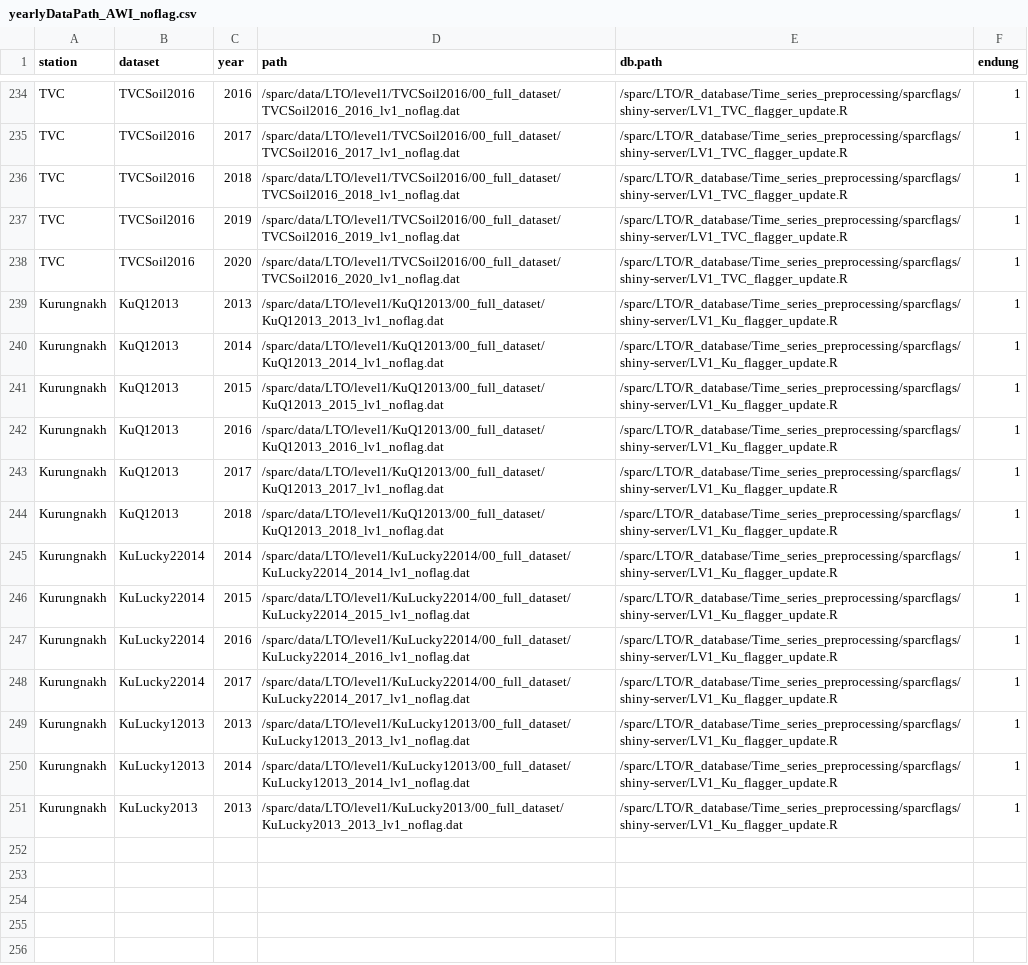
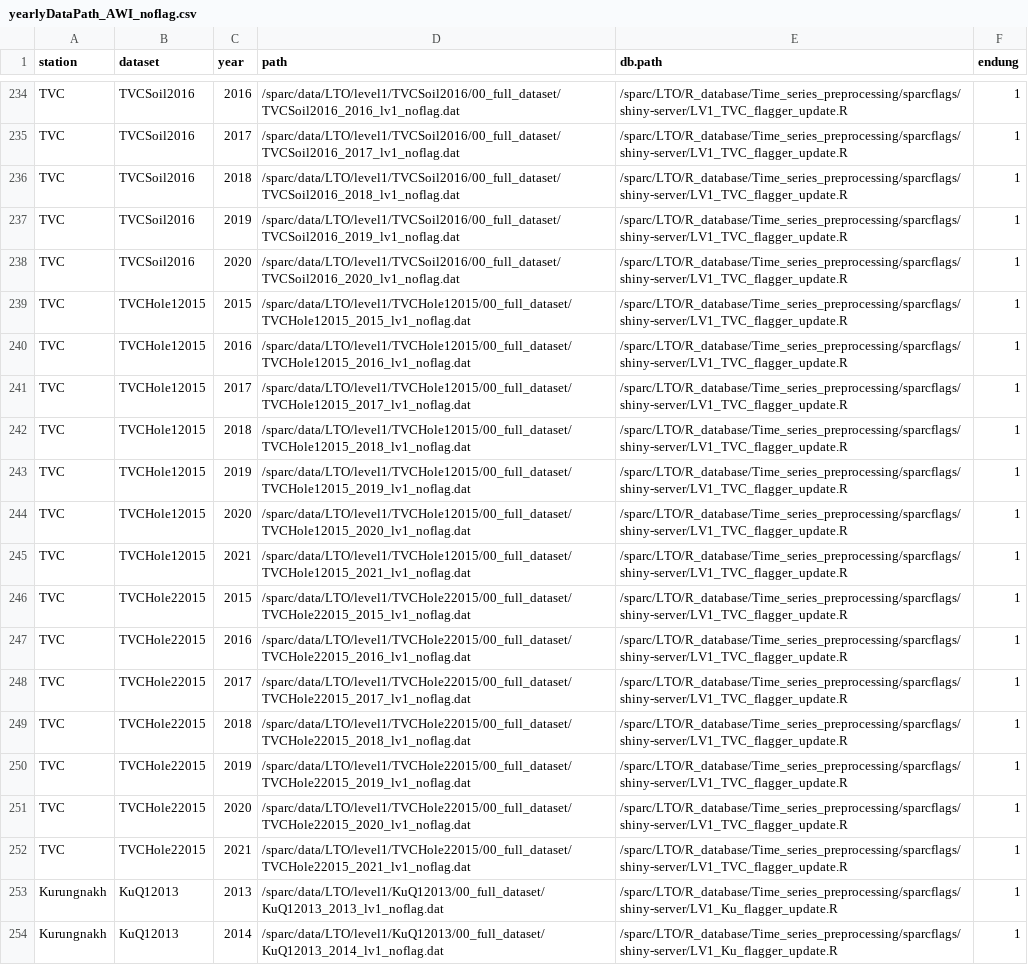
Before and after one commit to Steephan/AWI_LTO_required-scripts-and-files, a CSV file: settings_shiny/yearlyDataPath_AWI_noflag.csv, drawn as a sheet; only a part is shown, gaps mark what is left out; the shorter side is filled out with more unchanged rows; the diff names each change by its address in the sheet, - before the commit and + after, or states it on an @@ line.

Commit message:
add 2 new stations and refresh pathes

```diff
--- a/settings_shiny/yearlyDataPath_AWI_noflag.csv
+++ b/settings_shiny/yearlyDataPath_AWI_noflag.csv
+row 239: TVC | TVCHole12015 | 2015 | /sparc/data/LTO/level1/TVCHole12015/00_full_dataset/TVCHole12015_2015_lv1_noflag.dat | /sparc/LTO/R_database/Time_series_preprocessing/sparcflags/shiny-server/LV1_TVC_flagger_update.R | 1
+row 240: TVC | TVCHole12015 | 2016 | /sparc/data/LTO/level1/TVCHole12015/00_full_dataset/TVCHole12015_2016_lv1_noflag.dat | /sparc/LTO/R_database/Time_series_preprocessing/sparcflags/shiny-server/LV1_TVC_flagger_update.R | 1
+row 241: TVC | TVCHole12015 | 2017 | /sparc/data/LTO/level1/TVCHole12015/00_full_dataset/TVCHole12015_2017_lv1_noflag.dat | /sparc/LTO/R_database/Time_series_preprocessing/sparcflags/shiny-server/LV1_TVC_flagger_update.R | 1
+row 242: TVC | TVCHole12015 | 2018 | /sparc/data/LTO/level1/TVCHole12015/00_full_dataset/TVCHole12015_2018_lv1_noflag.dat | /sparc/LTO/R_database/Time_series_preprocessing/sparcflags/shiny-server/LV1_TVC_flagger_update.R | 1
+row 243: TVC | TVCHole12015 | 2019 | /sparc/data/LTO/level1/TVCHole12015/00_full_dataset/TVCHole12015_2019_lv1_noflag.dat | /sparc/LTO/R_database/Time_series_preprocessing/sparcflags/shiny-server/LV1_TVC_flagger_update.R | 1
+row 244: TVC | TVCHole12015 | 2020 | /sparc/data/LTO/level1/TVCHole12015/00_full_dataset/TVCHole12015_2020_lv1_noflag.dat | /sparc/LTO/R_database/Time_series_preprocessing/sparcflags/shiny-server/LV1_TVC_flagger_update.R | 1
+row 245: TVC | TVCHole12015 | 2021 | /sparc/data/LTO/level1/TVCHole12015/00_full_dataset/TVCHole12015_2021_lv1_noflag.dat | /sparc/LTO/R_database/Time_series_preprocessing/sparcflags/shiny-server/LV1_TVC_flagger_update.R | 1
+row 246: TVC | TVCHole22015 | 2015 | /sparc/data/LTO/level1/TVCHole22015/00_full_dataset/TVCHole22015_2015_lv1_noflag.dat | /sparc/LTO/R_database/Time_series_preprocessing/sparcflags/shiny-server/LV1_TVC_flagger_update.R | 1
+row 247: TVC | TVCHole22015 | 2016 | /sparc/data/LTO/level1/TVCHole22015/00_full_dataset/TVCHole22015_2016_lv1_noflag.dat | /sparc/LTO/R_database/Time_series_preprocessing/sparcflags/shiny-server/LV1_TVC_flagger_update.R | 1
+row 248: TVC | TVCHole22015 | 2017 | /sparc/data/LTO/level1/TVCHole22015/00_full_dataset/TVCHole22015_2017_lv1_noflag.dat | /sparc/LTO/R_database/Time_series_preprocessing/sparcflags/shiny-server/LV1_TVC_flagger_update.R | 1
+row 249: TVC | TVCHole22015 | 2018 | /sparc/data/LTO/level1/TVCHole22015/00_full_dataset/TVCHole22015_2018_lv1_noflag.dat | /sparc/LTO/R_database/Time_series_preprocessing/sparcflags/shiny-server/LV1_TVC_flagger_update.R | 1
+row 250: TVC | TVCHole22015 | 2019 | /sparc/data/LTO/level1/TVCHole22015/00_full_dataset/TVCHole22015_2019_lv1_noflag.dat | /sparc/LTO/R_database/Time_series_preprocessing/sparcflags/shiny-server/LV1_TVC_flagger_update.R | 1
+row 251: TVC | TVCHole22015 | 2020 | /sparc/data/LTO/level1/TVCHole22015/00_full_dataset/TVCHole22015_2020_lv1_noflag.dat | /sparc/LTO/R_database/Time_series_preprocessing/sparcflags/shiny-server/LV1_TVC_flagger_update.R | 1
+row 252: TVC | TVCHole22015 | 2021 | /sparc/data/LTO/level1/TVCHole22015/00_full_dataset/TVCHole22015_2021_lv1_noflag.dat | /sparc/LTO/R_database/Time_series_preprocessing/sparcflags/shiny-server/LV1_TVC_flagger_update.R | 1
```
Also changed, not shown: settings/wikiplots_variables.csv, settings_shiny/allowedVariables.csv, 3 other files.
